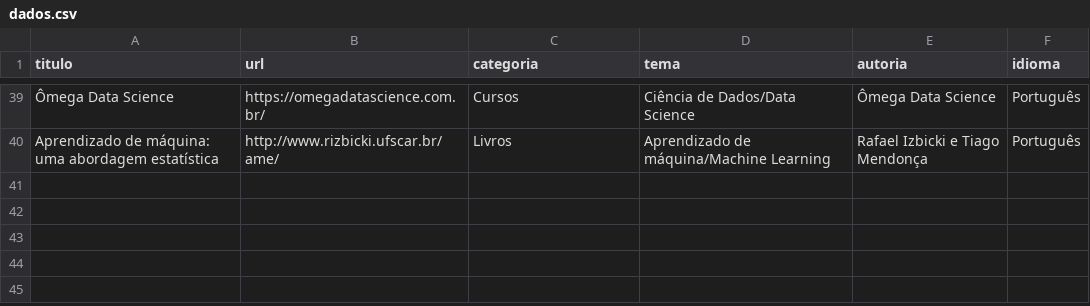
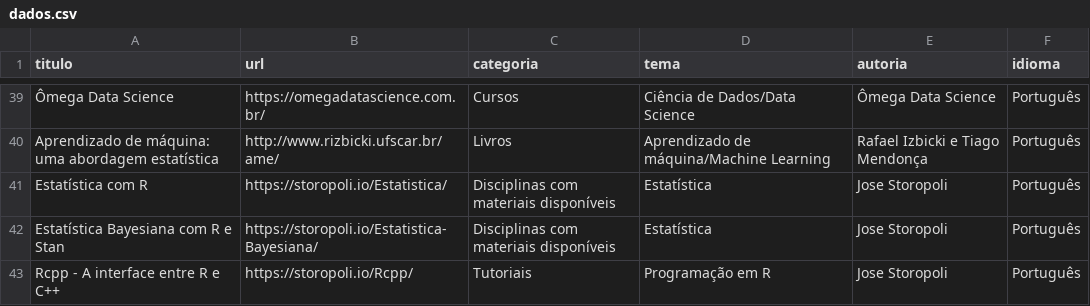
Before and after one commit to beatrizmilz/materiais_estudo_R, a CSV file: inst/_site/dados.csv, drawn as a sheet; only a part is shown, gaps mark what is left out; the diff names each change by its address in the sheet, - before the commit and + after, or states it on an @@ line.

```diff
--- a/inst/_site/dados.csv
+++ b/inst/_site/dados.csv
+row 41: Estatística com R | https://storopoli.io/Estatistica/ | Disciplinas com materiais disponíveis | Estatística | Jose Storopoli | Português
+row 42: Estatística Bayesiana com R e Stan | https://storopoli.io/Estatistica-Bayesiana/ | Disciplinas com materiais disponíveis | Estatística | Jose Storopoli | Português
+row 43: Rcpp - A interface entre R e C++ | https://storopoli.io/Rcpp/ | Tutoriais | Programação em R | Jose Storopoli | Português
```
Also changed, not shown: 5 other files.
